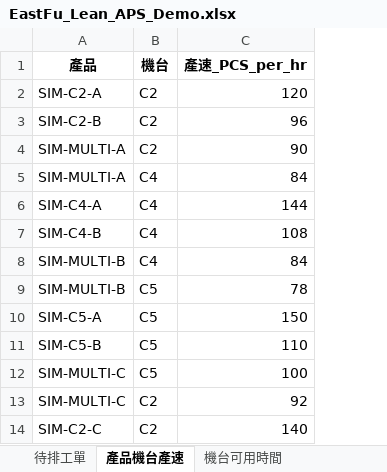
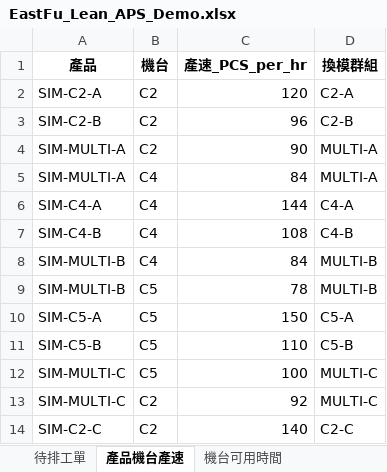
Before and after one commit to josephhsu0919/east-fu-lean-aps, an Excel workbook: data/EastFu_Lean_APS_Demo.xlsx, sheet 產品機台產速, drawn as a sheet; values as stored, in another font and other column widths than the file's, no borders; the diff names each change by its address in the sheet, - before the commit and + after, or states it on an @@ line.

```diff
--- a/data/EastFu_Lean_APS_Demo.xlsx (sheet 產品機台產速)
+++ b/data/EastFu_Lean_APS_Demo.xlsx (sheet 產品機台產速)
+column D (換模群組), rows 2-14: C2-A | C2-B | MULTI-A | MULTI-A | C4-A | C4-B | MULTI-B | MULTI-B | C5-A | C5-B | MULTI-C | MULTI-C | C2-C
```
Also changed, not shown: sheet 待排工單, other sheet tabs, 11 other files.
